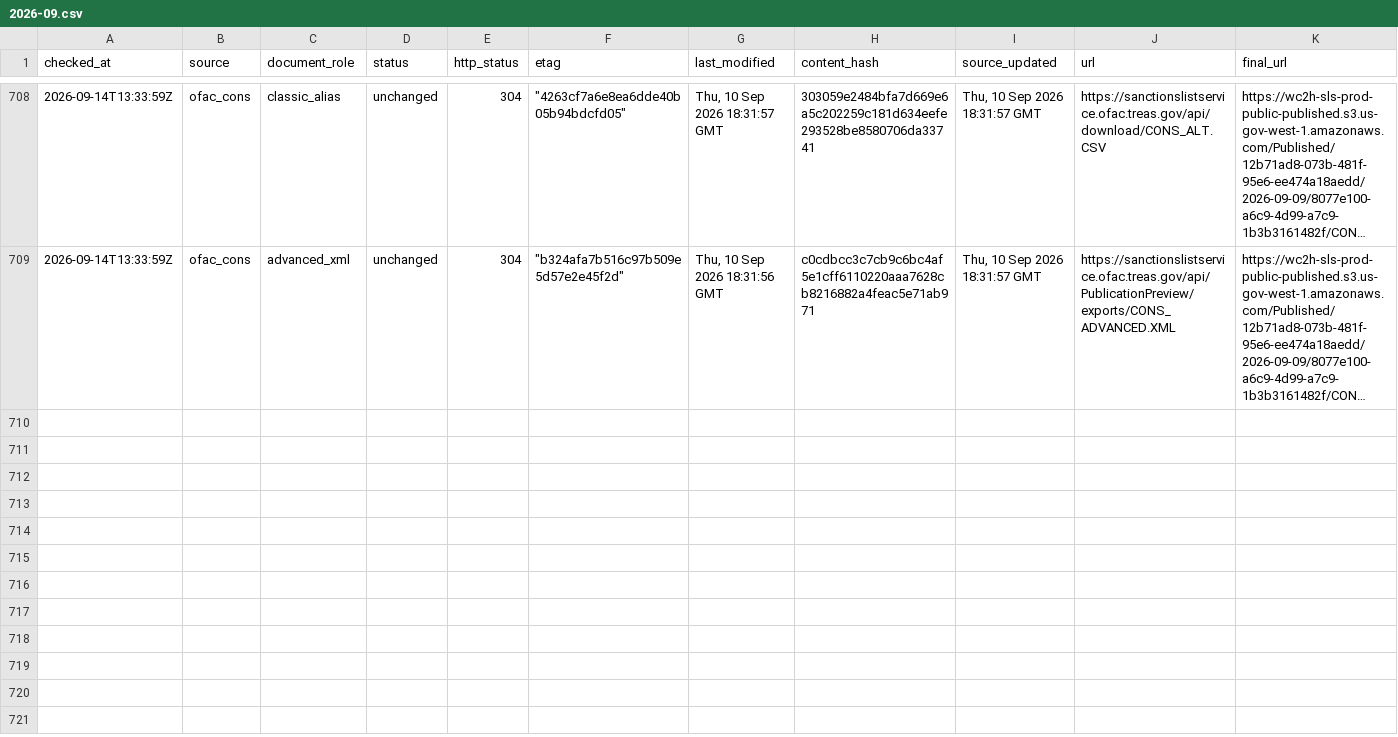
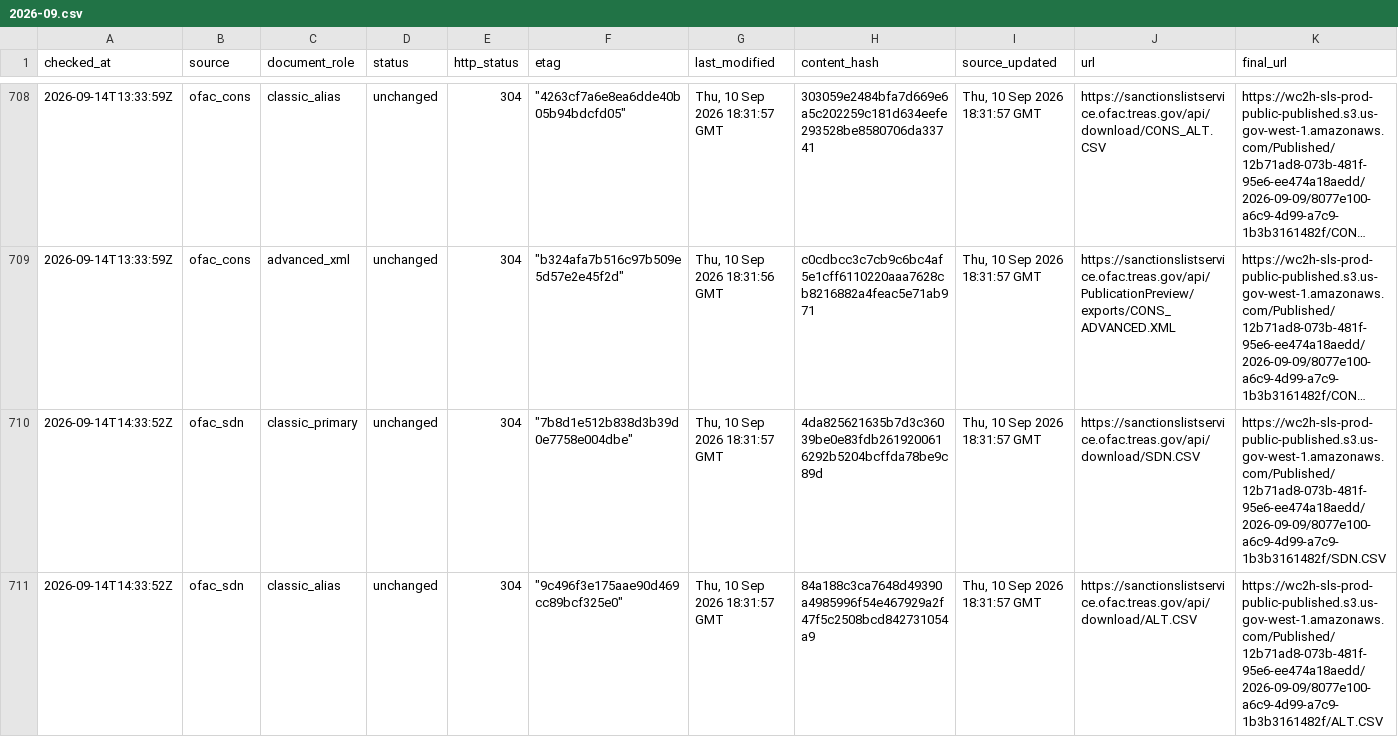
Before and after one commit to kenmizuno-cpu/sanctions-watch, a CSV file: data/source_audit/2026-09.csv, drawn as a sheet; only a part is shown, gaps mark what is left out; long unchanged cells end in …; rows hold the shown columns only; the diff covers the shown part only; the diff names each change by its address in the sheet, - before the commit and + after, or states it on an @@ line.

```diff
--- a/data/source_audit/2026-09.csv
+++ b/data/source_audit/2026-09.csv
+row 710: 2026-09-14T14:33:52Z | ofac_sdn | classic_primary | unchanged | 304 | "7b8d1e512b838d3b39d0e7758e004dbe" | Thu, 10 Sep 2026 18:31:57 GMT | 4da825621635b7d3c36039be0e83fdb2619200616292b5204bcffda78be9c89d | Thu, 10 Sep 2026 18:31:57 GMT | https://sanctionslistservice.ofac.treas.gov/api/download/SDN.CSV | https://wc2h-sls-prod-public-published.s3.us-gov-west-1.amazonaws.com/Published/12b71ad8-073b-481f-95e6-ee474a18aedd/2026-09-09/8077e100-a6c9-4d99-a7c9-1b3b3161482f/SDN.CSV
+row 711: 2026-09-14T14:33:52Z | ofac_sdn | classic_alias | unchanged | 304 | "9c496f3e175aae90d469cc89bcf325e0" | Thu, 10 Sep 2026 18:31:57 GMT | 84a188c3ca7648d49390a4985996f54e467929a2f47f5c2508bcd842731054a9 | Thu, 10 Sep 2026 18:31:57 GMT | https://sanctionslistservice.ofac.treas.gov/api/download/ALT.CSV | https://wc2h-sls-prod-public-published.s3.us-gov-west-1.amazonaws.com/Published/12b71ad8-073b-481f-95e6-ee474a18aedd/2026-09-09/8077e100-a6c9-4d99-a7c9-1b3b3161482f/ALT.CSV
```
Also changed, not shown: 4 added rows elsewhere in this file, data/dashboard/status.csv, data/heartbeat/2026-09.csv.
